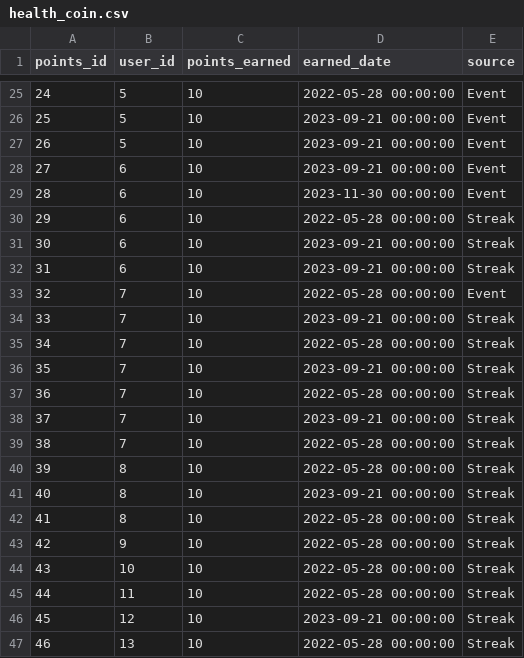
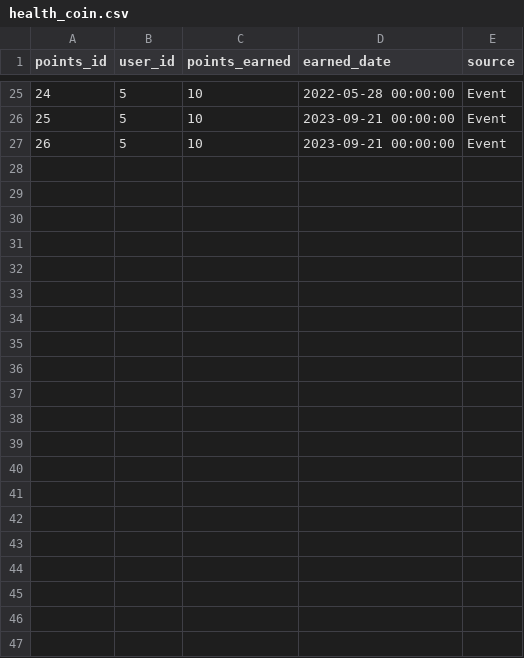
Before and after one commit to danellegoh/IS483, a CSV file: db/postgres/health_coin.csv, drawn as a sheet; only a part is shown, gaps mark what is left out.

```diff
--- a/db/postgres/health_coin.csv
+++ b/db/postgres/health_coin.csv
@@ -27,21 +27 @@ points_id,user_id,points_earned,earned_date,source
 26,5,10,2023-09-21 00:00:00,Event
-27,6,10,2023-09-21 00:00:00,Event
-28,6,10,2023-11-30 00:00:00,Event
-29,6,10,2022-05-28 00:00:00,Streak
-30,6,10,2023-09-21 00:00:00,Streak
-31,6,10,2023-09-21 00:00:00,Streak
-32,7,10,2022-05-28 00:00:00,Event
-33,7,10,2023-09-21 00:00:00,Streak
-34,7,10,2022-05-28 00:00:00,Streak
-35,7,10,2023-09-21 00:00:00,Streak
-36,7,10,2022-05-28 00:00:00,Streak
-37,7,10,2023-09-21 00:00:00,Streak
-38,7,10,2022-05-28 00:00:00,Streak
-39,8,10,2022-05-28 00:00:00,Streak
-40,8,10,2023-09-21 00:00:00,Streak
-41,8,10,2022-05-28 00:00:00,Streak
-42,9,10,2022-05-28 00:00:00,Streak
-43,10,10,2022-05-28 00:00:00,Streak
-44,11,10,2022-05-28 00:00:00,Streak
-45,12,10,2023-09-21 00:00:00,Streak
-46,13,10,2022-05-28 00:00:00,Streak
```
Also changed, not shown: db/postgres/cards_final.csv, db/postgres/health_final.csv, 39 other files.
